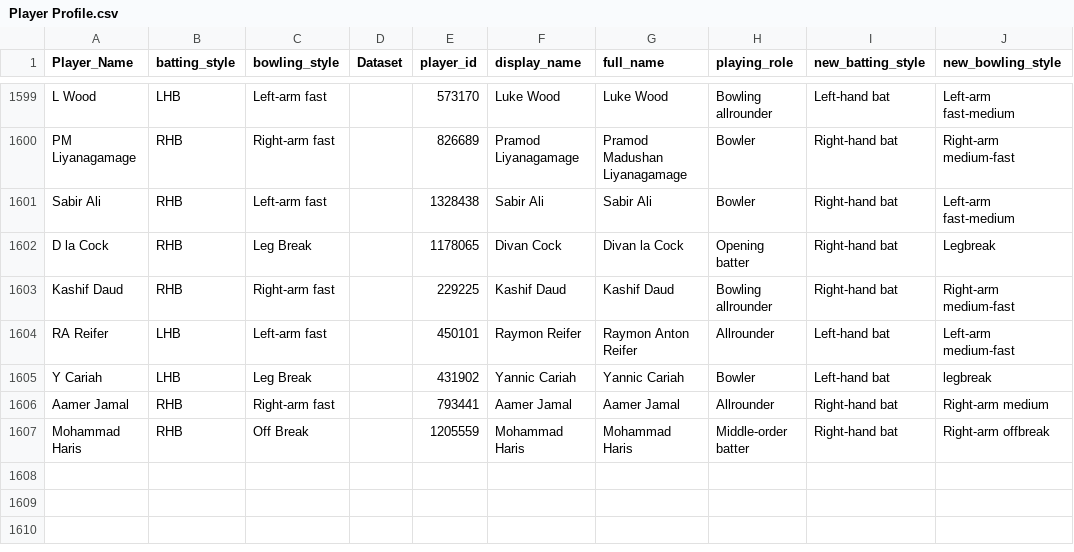
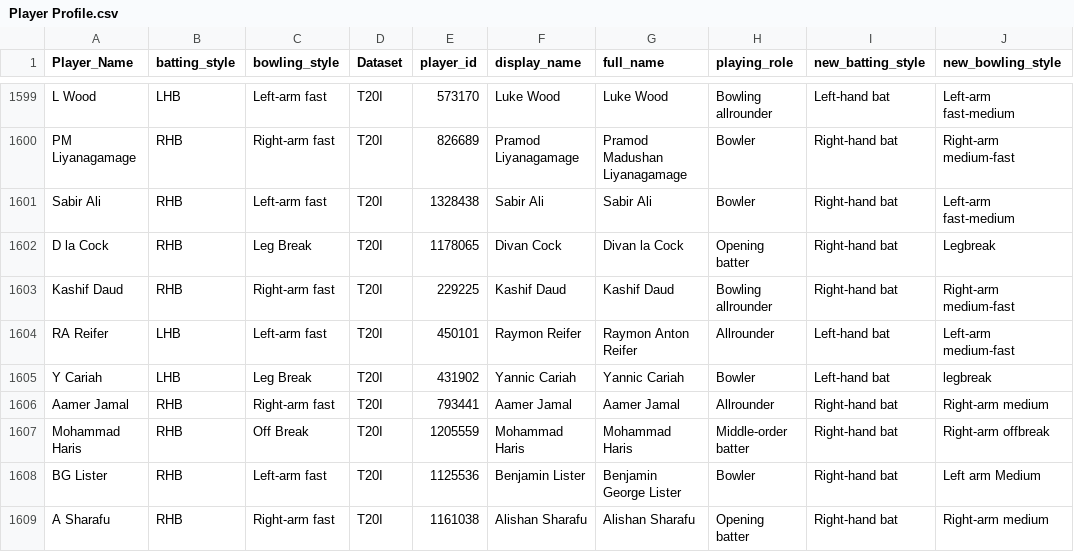
Before and after one commit to gau-jet/IPLStats, a CSV file: data/Player Profile.csv, drawn as a sheet; only a part is shown, gaps mark what is left out; the diff covers the shown part only; the diff names each change by its address in the sheet, - before the commit and + after, or states it on an @@ line.

```diff
--- a/data/Player Profile.csv
+++ b/data/Player Profile.csv
-D1599:D1607 (Dataset): (empty)
+D1599:D1607 (Dataset): T20I
+row 1608: BG Lister | RHB | Left-arm fast | T20I | 1125536 | Benjamin Lister | Benjamin George Lister | Bowler | Right-hand bat | Left arm Medium
+row 1609: A Sharafu | RHB | Right-arm fast | T20I | 1161038 | Alishan Sharafu | Alishan Sharafu | Opening batter | Right-hand bat | Right-arm medium
```
Also changed, not shown: 27 edited cells elsewhere in this file, data/T20Imatches.csv.
